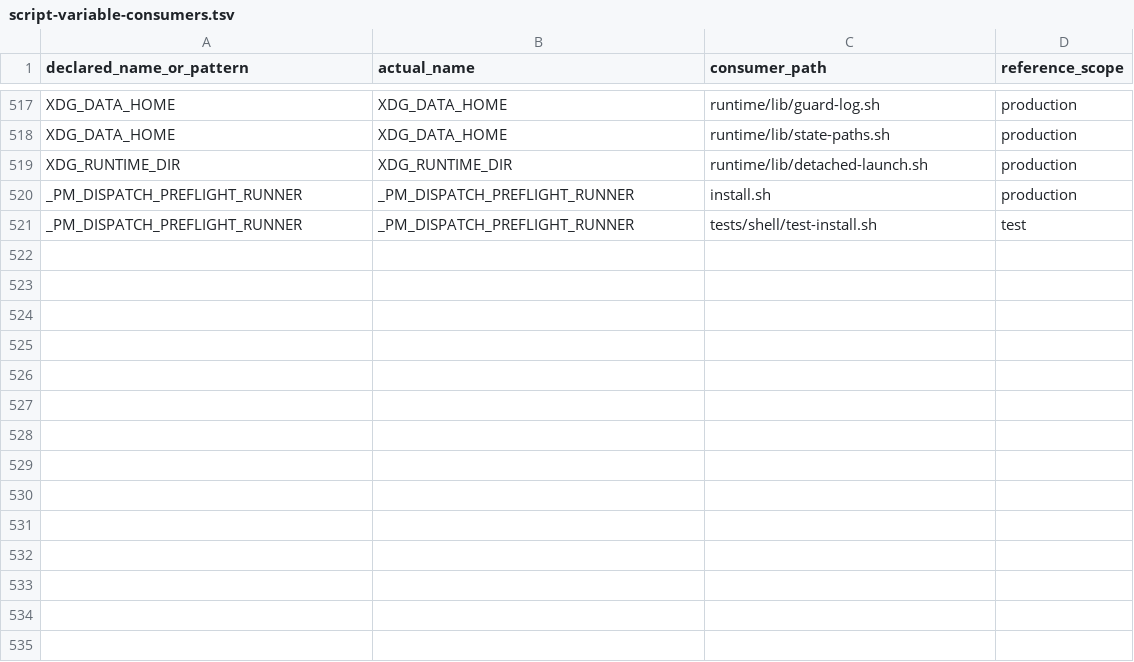
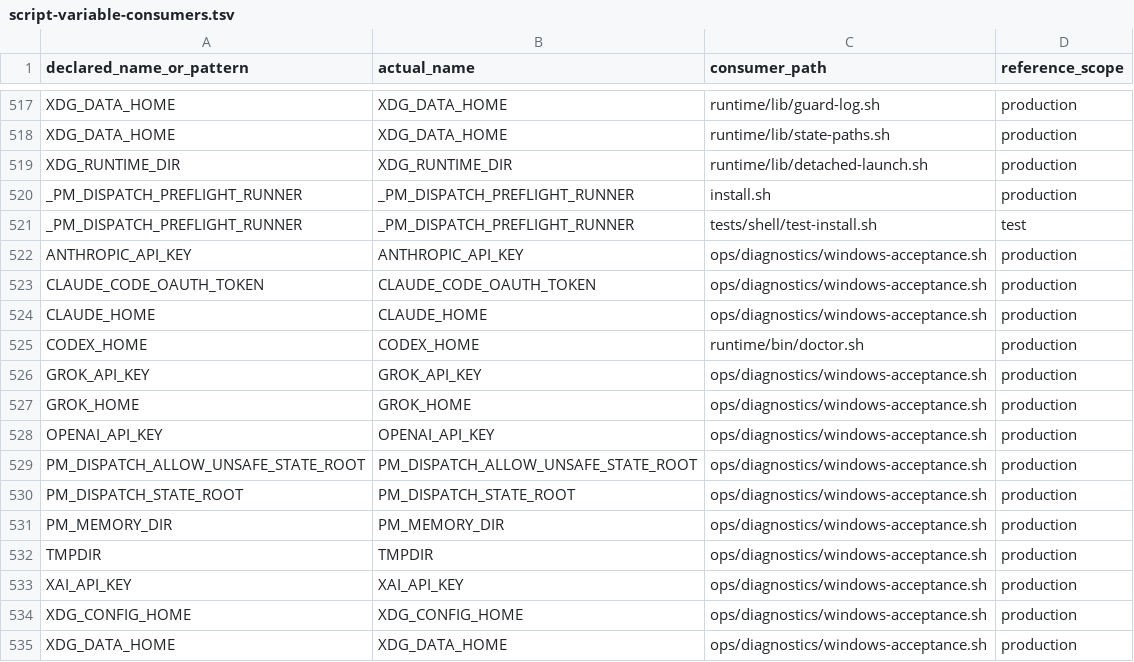
Before and after one commit to screenleon/pm-dispatch, a TSV file: docs/architecture/script-variable-consumers.tsv, drawn as a sheet; only a part is shown, gaps mark what is left out; the diff names each change by its address in the sheet, - before the commit and + after, or states it on an @@ line.

Commit message:
feat(windows): native smoke CI and doctor credential roots (#675)
Add bounded native Windows smoke with enforced tool digests, isolated acceptance coverage, doctor config-root credentials and regression tests. Maintainer explicitly requested merge without formal pr-gate completion; hosted CI and closure assurance limits are recorded in the PR.

```diff
--- a/docs/architecture/script-variable-consumers.tsv
+++ b/docs/architecture/script-variable-consumers.tsv
+row 522: ANTHROPIC_API_KEY | ANTHROPIC_API_KEY | ops/diagnostics/windows-acceptance.sh | production
+row 523: CLAUDE_CODE_OAUTH_TOKEN | CLAUDE_CODE_OAUTH_TOKEN | ops/diagnostics/windows-acceptance.sh | production
+row 524: CLAUDE_HOME | CLAUDE_HOME | ops/diagnostics/windows-acceptance.sh | production
+row 525: CODEX_HOME | CODEX_HOME | runtime/bin/doctor.sh | production
+row 526: GROK_API_KEY | GROK_API_KEY | ops/diagnostics/windows-acceptance.sh | production
+row 527: GROK_HOME | GROK_HOME | ops/diagnostics/windows-acceptance.sh | production
+row 528: OPENAI_API_KEY | OPENAI_API_KEY | ops/diagnostics/windows-acceptance.sh | production
+row 529: PM_DISPATCH_ALLOW_UNSAFE_STATE_ROOT | PM_DISPATCH_ALLOW_UNSAFE_STATE_ROOT | ops/diagnostics/windows-acceptance.sh | production
+row 530: PM_DISPATCH_STATE_ROOT | PM_DISPATCH_STATE_ROOT | ops/diagnostics/windows-acceptance.sh | production
+row 531: PM_MEMORY_DIR | PM_MEMORY_DIR | ops/diagnostics/windows-acceptance.sh | production
+row 532: TMPDIR | TMPDIR | ops/diagnostics/windows-acceptance.sh | production
+row 533: XAI_API_KEY | XAI_API_KEY | ops/diagnostics/windows-acceptance.sh | production
+row 534: XDG_CONFIG_HOME | XDG_CONFIG_HOME | ops/diagnostics/windows-acceptance.sh | production
+row 535: XDG_DATA_HOME | XDG_DATA_HOME | ops/diagnostics/windows-acceptance.sh | production
```
Also changed, not shown: 9 other files.
